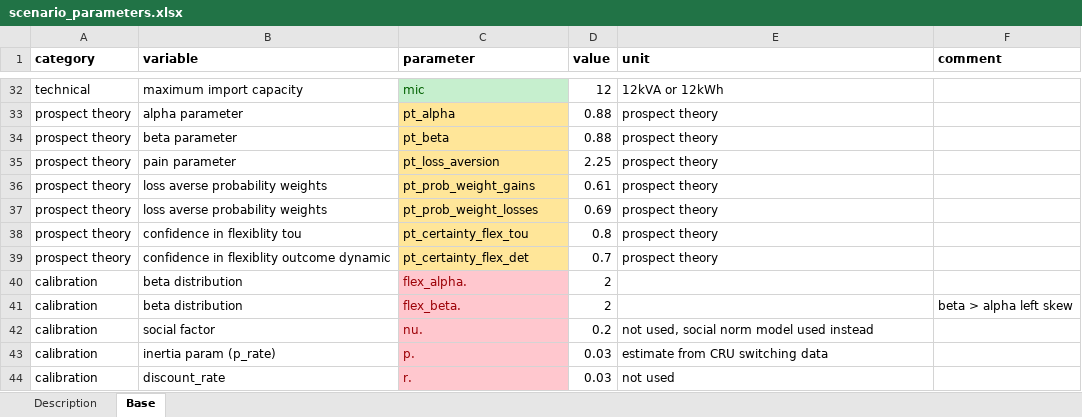
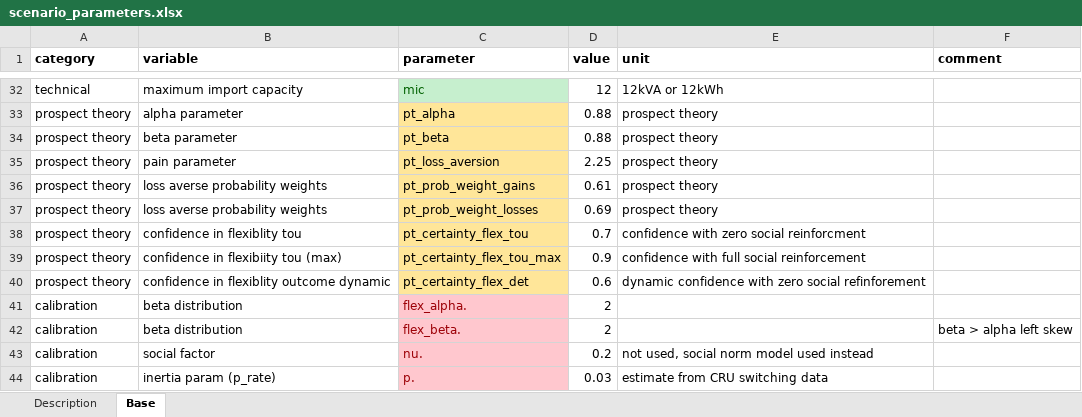
Before and after one commit to Phalacrocorax-gaimardi/depmicrosimr, an Excel workbook: inst/ext_data/scenario_parameters.xlsx, sheet Base, drawn as a sheet; only a part is shown, gaps mark what is left out; the shorter side is filled out with more unchanged rows; values as stored, in another font and other column widths than the file's, no borders; addresses are those after the commit; the diff names each change by its address in the sheet, - before the commit and + after, or states it on an @@ line.

Commit message:
flex_scores$gamma limited, update social effects

```diff
--- a/inst/ext_data/scenario_parameters.xlsx (sheet Base)
+++ b/inst/ext_data/scenario_parameters.xlsx (sheet Base)
-D38 (value): 0.8
+D38 (value): 0.7
-E38 (unit): prospect theory
+E38 (unit): confidence with zero social reinforcment
+row 39: prospect theory | confidence in flexibiity tou (max) | pt_certainty_flex_tou_max | 0.9 | confidence with full social reinforcement
-D40 (value): 0.7
+D40 (value): 0.6
-E40 (unit): prospect theory
+E40 (unit): dynamic confidence with zero social refinforement
```
Also changed, not shown: 12 other files.
